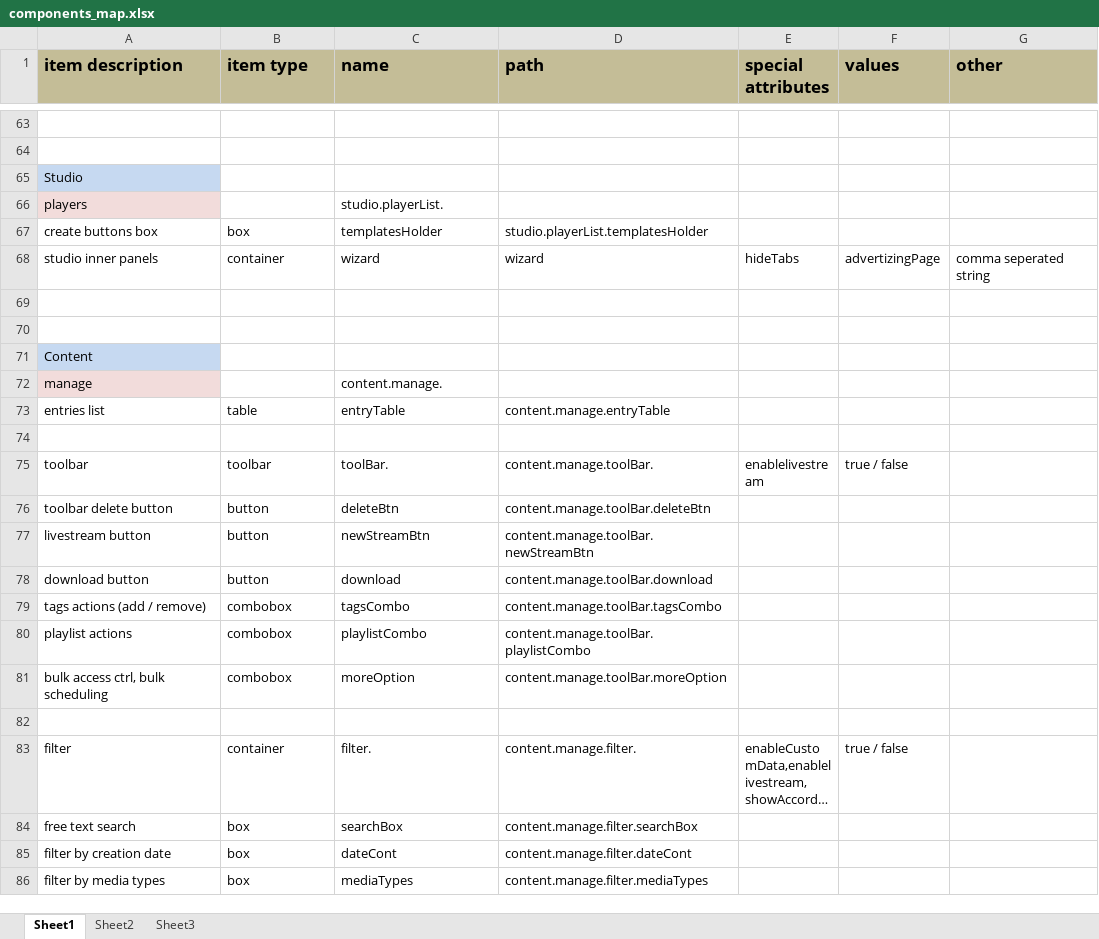
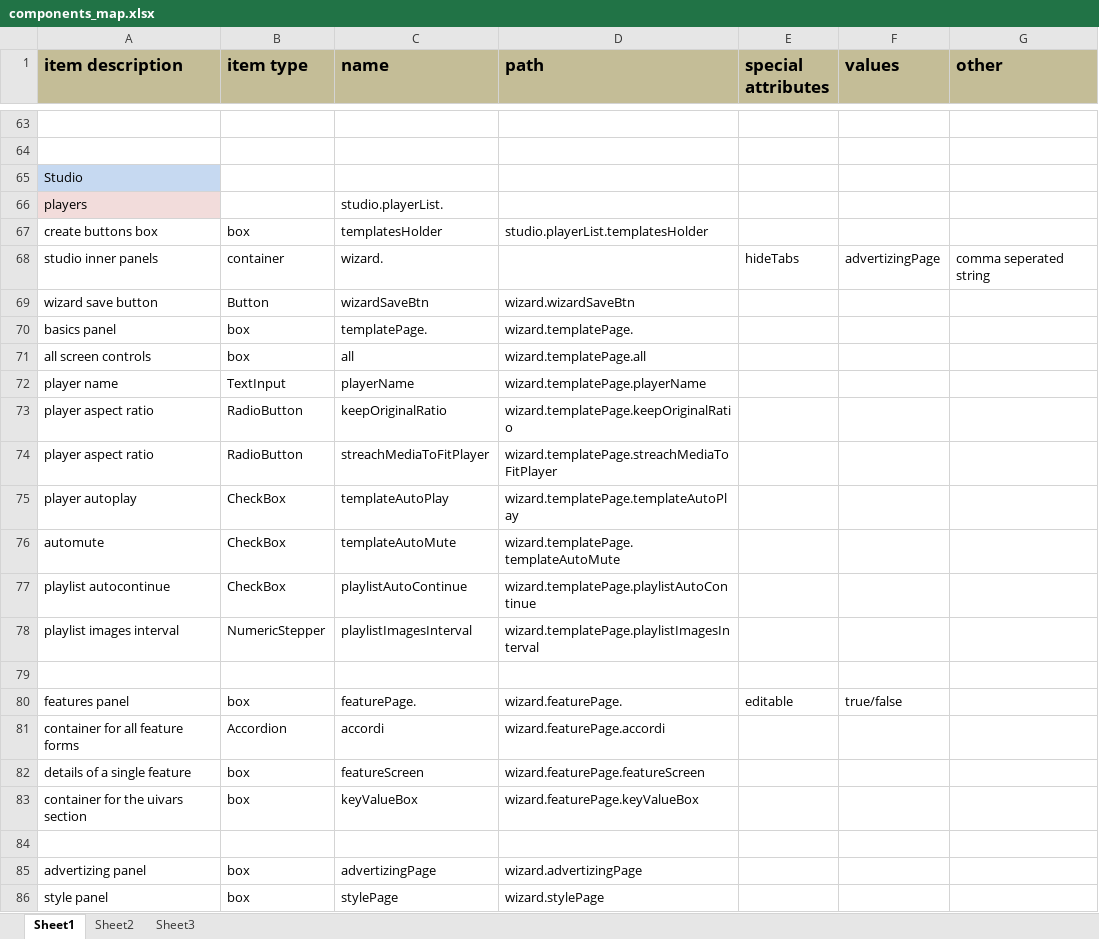
Before and after one commit to kaltura/kmc, an Excel workbook: KMC/docs/components_map.xlsx, sheet Sheet1, drawn as a sheet; only a part is shown, gaps mark what is left out; the shorter side is filled out with more unchanged rows; long unchanged cells end in …; values as stored, in another font and other column widths than the file's, no borders; the diff covers the shown part only; the diff names each change by its address in the sheet, - before the commit and + after, or states it on an @@ line.

```diff
--- a/KMC/docs/components_map.xlsx (sheet Sheet1)
+++ b/KMC/docs/components_map.xlsx (sheet Sheet1)
-C68 (name): wizard
+C68 (name): wizard.
-D68 (path): wizard
+D68 (path): (empty)
+row 69: wizard save button | Button | wizardSaveBtn | wizard.wizardSaveBtn
+row 70: basics panel | box | templatePage. | wizard.templatePage.
+row 71: all screen controls | box | all | wizard.templatePage.all
+row 72: player name | TextInput | playerName | wizard.templatePage.playerName
+row 73: player aspect ratio | RadioButton | keepOriginalRatio | wizard.templatePage.keepOriginalRatio
+row 74: player aspect ratio | RadioButton | streachMediaToFitPlayer | wizard.templatePage.streachMediaToFitPlayer
+row 75: player autoplay | CheckBox | templateAutoPlay | wizard.templatePage.templateAutoPlay
+row 76: automute | CheckBox | templateAutoMute | wizard.templatePage.templateAutoMute
+row 77: playlist autocontinue | CheckBox | playlistAutoContinue | wizard.templatePage.playlistAutoContinue
+row 78: playlist images interval | NumericStepper | playlistImagesInterval | wizard.templatePage.playlistImagesInterval
+row 79: (empty)
+row 80: features panel | box | featurePage. | wizard.featurePage. | editable | true/false
+row 81: container for all feature forms | Accordion | accordi | wizard.featurePage.accordi
+row 82: details of a single feature | box | featureScreen | wizard.featurePage.featureScreen
+row 83: container for the uivars section | box | keyValueBox | wizard.featurePage.keyValueBox
+row 84: (empty)
+row 85: advertizing panel | box | advertizingPage | wizard.advertizingPage
+row 86: style panel | box | stylePage | wizard.stylePage
```
Also changed, not shown: 18 added rows elsewhere in this sheet, 1 other file.
